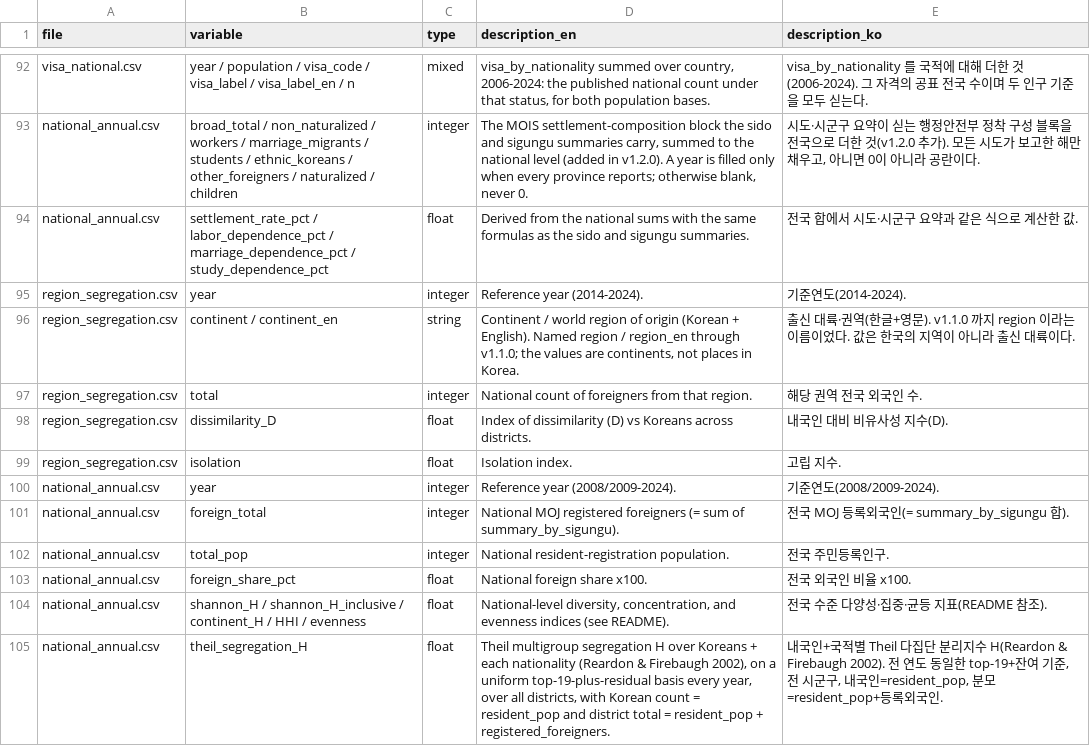
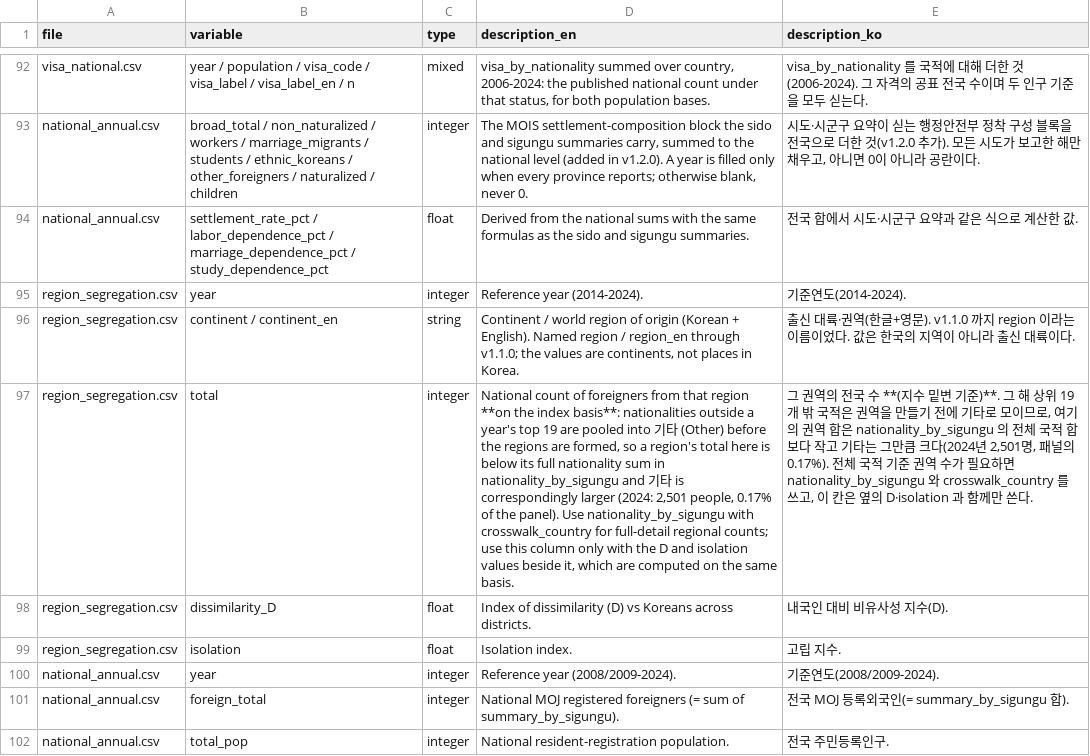
Before and after one commit to nariyoo/kird-korea-immigration, a CSV file: data_dictionary.csv, drawn as a sheet; only a part is shown, gaps mark what is left out; the shorter side is filled out with more unchanged rows; the diff names each change by its address in the sheet, - before the commit and + after, or states it on an @@ line.

Commit message:
Correct three claims found by reading the files directly
The three levels of multicultural_households do not sum to each other:
MOIS omits a leaf row where its count is small, so leaves fall short of
their own subtotal in 1,439 of 3,549 sub-district units and the national
leaf sum runs 0.6-0.8% below the grand total. The README said only to
filter to one level, not that the levels disagree.

region_segregation.total is on the index basis (top 19 plus residual),
so six regions are short by 2,501 people in 2024 and Other is larger by
the same amount. The dictionary described it as the region's national
count, which reads as the full-detail sum.

Two passages linked Sejong to Yeongi-gun; no Yeongi-gun row exists in
any file. Sejong appears as its own district from 2008.

Checked across all 27 tables with no further findings: no negatives, no
percentages above 100, no padded or empty strings, no duplicate keys, no
composition-identity breaks, no year-over-year tripling, and every blank
follows a documented rule.

```diff
--- a/data_dictionary.csv
+++ b/data_dictionary.csv
-D97 (description_en): …from that region.
+D97 (description_en): …from that region **on the index basis**: nationalities outside a year's top 19 are pooled into 기타 (Other) before the regions are formed, so a region's total here is below its full nationality sum in nationality_by_sigungu and 기타 is correspondingly larger (2024: 2,501 people, 0.17% of the panel). Use nationality_by_sigungu with crosswalk_country for full-detail regional counts; use this column only with the D and isolation values beside it, which are computed on the same basis.
-E97 (description_ko): 해당 권역 전국 외국인 수.
+E97 (description_ko): 그 권역의 전국 수 **(지수 밑변 기준)**. 그 해 상위 19개 밖 국적은 권역을 만들기 전에 기타로 모이므로, 여기의 권역 합은 nationality_by_sigungu 의 전체 국적 합보다 작고 기타는 그만큼 크다(2024년 2,501명, 패널의 0.17%). 전체 국적 기준 권역 수가 필요하면 nationality_by_sigungu 와 crosswalk_country 를 쓰고, 이 칸은 옆의 D·isolation 과 함께만 쓴다.
```
Also changed, not shown: 1 other file.
